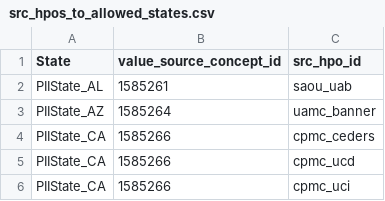
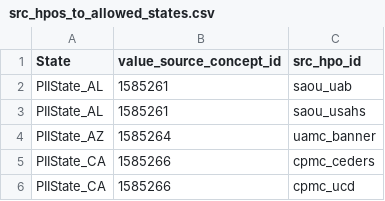
Before and after one commit to all-of-us/curation, a CSV file: data_steward/deid/config/internal_tables/src_hpos_to_allowed_states.csv, drawn as a sheet; only a part is shown; the shorter side is filled out with more unchanged rows.

Commit message:
[DC-917] adding site to lookup csv
* adding required site information to state generalization lookup csv

```diff
--- a/data_steward/deid/config/internal_tables/src_hpos_to_allowed_states.csv
+++ b/data_steward/deid/config/internal_tables/src_hpos_to_allowed_states.csv
@@ -2,2 +2,3 @@ State,value_source_concept_id,src_hpo_id
 PIIState_AL,1585261,saou_uab
+PIIState_AL,1585261,saou_usahs
 PIIState_AZ,1585264,uamc_banner
```
